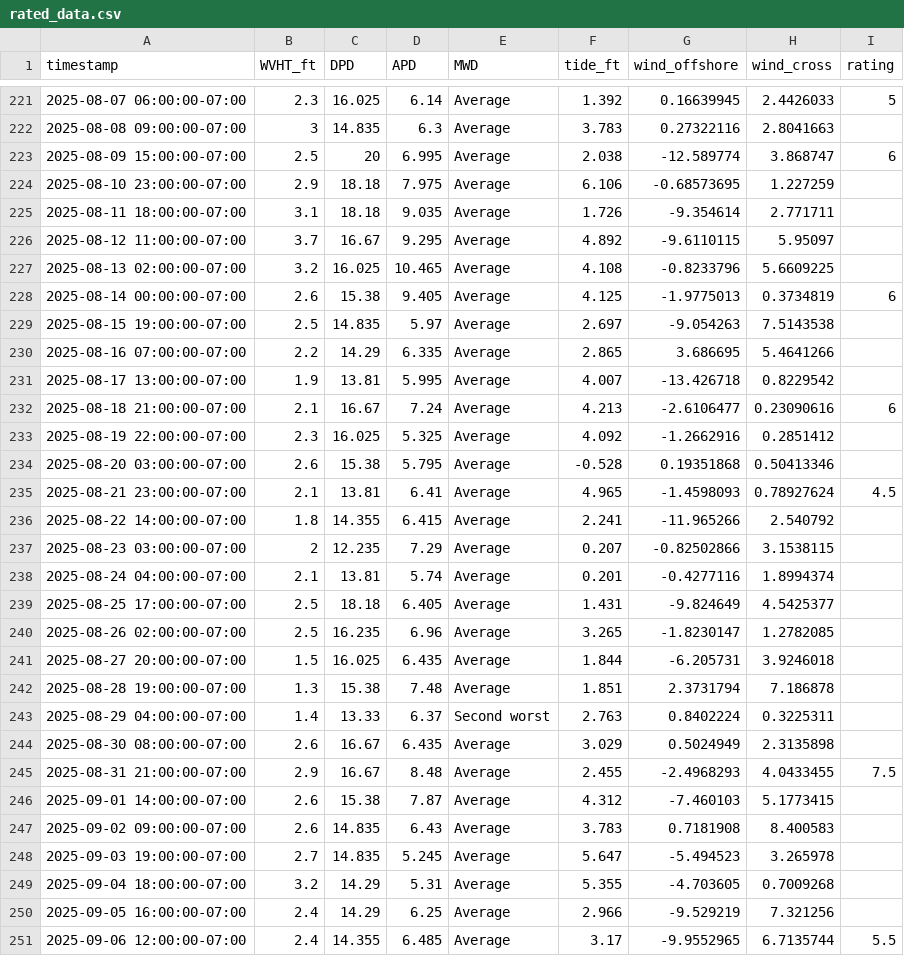
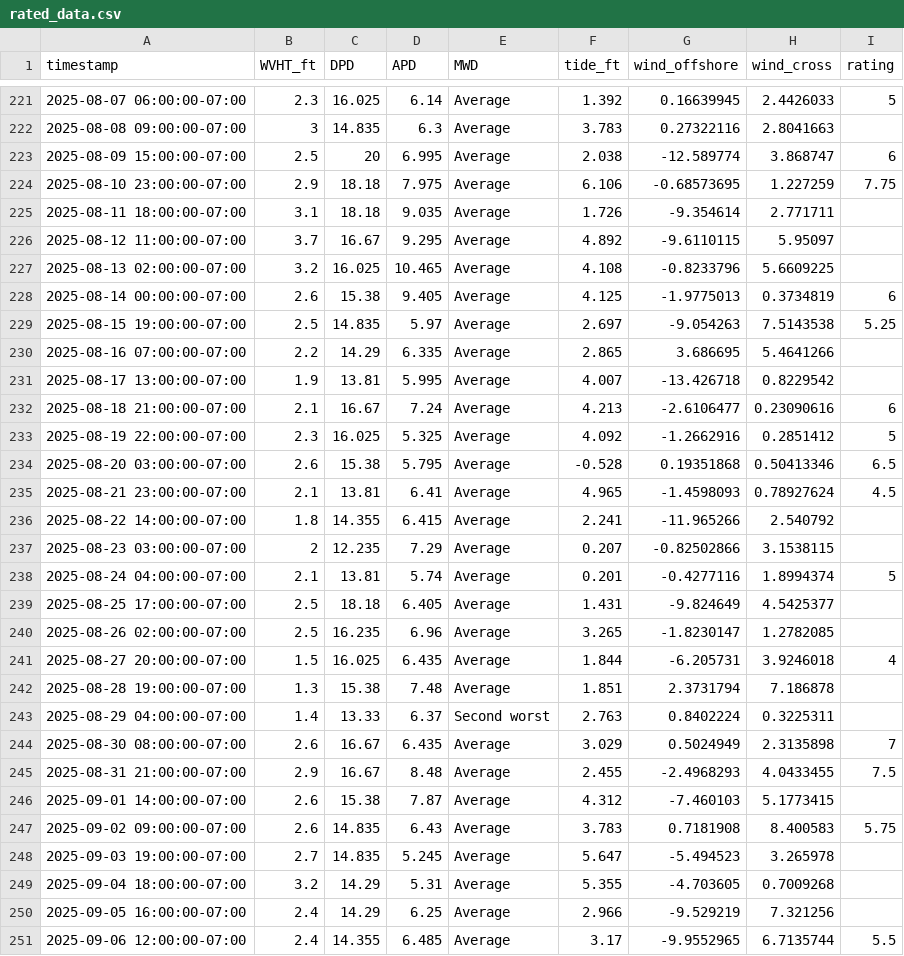
Before and after one commit to Noahguu/Researched-Based-Surf-Tracker, a CSV file: data/rated_data.csv, drawn as a sheet; only a part is shown, gaps mark what is left out; the diff covers the shown part only.

```diff
--- a/data/rated_data.csv
+++ b/data/rated_data.csv
@@ -223,3 +223,3 @@ timestamp,WVHT_ft,DPD,APD,MWD,tide_ft,wind_offshore,wind_cross,rating
 2025-08-09 15:00:00-07:00,2.5,20,6.995,Average,2.038,-12.589774,3.868747,6
-2025-08-10 23:00:00-07:00,2.9,18.18,7.975,Average,6.106,-0.68573695,1.227259,
+2025-08-10 23:00:00-07:00,2.9,18.18,7.975,Average,6.106,-0.68573695,1.227259,7.75
 2025-08-11 18:00:00-07:00,3.1,18.18,9.035,Average,1.726,-9.354614,2.771711,
@@ -228,3 +228,3 @@ timestamp,WVHT_ft,DPD,APD,MWD,tide_ft,wind_offshore,wind_cross,rating
 2025-08-14 00:00:00-07:00,2.6,15.38,9.405,Average,4.125,-1.9775013,0.3734819,6
-2025-08-15 19:00:00-07:00,2.5,14.835,5.97,Average,2.697,-9.054263,7.5143538,
+2025-08-15 19:00:00-07:00,2.5,14.835,5.97,Average,2.697,-9.054263,7.5143538,5.25
 2025-08-16 07:00:00-07:00,2.2,14.29,6.335,Average,2.865,3.686695,5.4641266,
@@ -232,4 +232,4 @@ timestamp,WVHT_ft,DPD,APD,MWD,tide_ft,wind_offshore,wind_cross,rating
 2025-08-18 21:00:00-07:00,2.1,16.67,7.24,Average,4.213,-2.6106477,0.23090616,6
-2025-08-19 22:00:00-07:00,2.3,16.025,5.325,Average,4.092,-1.2662916,0.2851412,
-2025-08-20 03:00:00-07:00,2.6,15.38,5.795,Average,-0.528,0.19351868,0.50413346,
+2025-08-19 22:00:00-07:00,2.3,16.025,5.325,Average,4.092,-1.2662916,0.2851412,5
+2025-08-20 03:00:00-07:00,2.6,15.38,5.795,Average,-0.528,0.19351868,0.50413346,6.5
 2025-08-21 23:00:00-07:00,2.1,13.81,6.41,Average,4.965,-1.4598093,0.78927624,4.5
@@ -237,12 +237,12 @@ timestamp,WVHT_ft,DPD,APD,MWD,tide_ft,wind_offshore,wind_cross,rating
 2025-08-23 03:00:00-07:00,2,12.235,7.29,Average,0.207,-0.82502866,3.1538115,
-2025-08-24 04:00:00-07:00,2.1,13.81,5.74,Average,0.201,-0.4277116,1.8994374,
+2025-08-24 04:00:00-07:00,2.1,13.81,5.74,Average,0.201,-0.4277116,1.8994374,5
 2025-08-25 17:00:00-07:00,2.5,18.18,6.405,Average,1.431,-9.824649,4.5425377,
 2025-08-26 02:00:00-07:00,2.5,16.235,6.96,Average,3.265,-1.8230147,1.2782085,
-2025-08-27 20:00:00-07:00,1.5,16.025,6.435,Average,1.844,-6.205731,3.9246018,
+2025-08-27 20:00:00-07:00,1.5,16.025,6.435,Average,1.844,-6.205731,3.9246018,4
 2025-08-28 19:00:00-07:00,1.3,15.38,7.48,Average,1.851,2.3731794,7.186878,
 2025-08-29 04:00:00-07:00,1.4,13.33,6.37,Second worst,2.763,0.8402224,0.3225311,
-2025-08-30 08:00:00-07:00,2.6,16.67,6.435,Average,3.029,0.5024949,2.3135898,
+2025-08-30 08:00:00-07:00,2.6,16.67,6.435,Average,3.029,0.5024949,2.3135898,7
 2025-08-31 21:00:00-07:00,2.9,16.67,8.48,Average,2.455,-2.4968293,4.0433455,7.5
 2025-09-01 14:00:00-07:00,2.6,15.38,7.87,Average,4.312,-7.460103,5.1773415,
-2025-09-02 09:00:00-07:00,2.6,14.835,6.43,Average,3.783,0.7181908,8.400583,
+2025-09-02 09:00:00-07:00,2.6,14.835,6.43,Average,3.783,0.7181908,8.400583,5.75
 2025-09-03 19:00:00-07:00,2.7,14.835,5.245,Average,5.647,-5.494523,3.265978,
```
Also changed, not shown: 65 edited cells elsewhere in this file, 5 other files.
